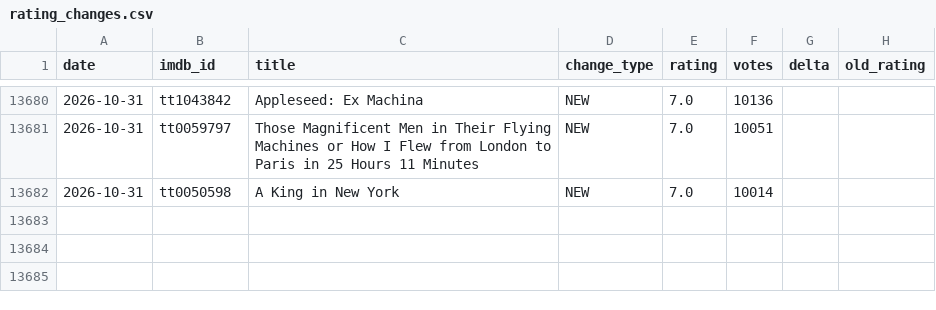
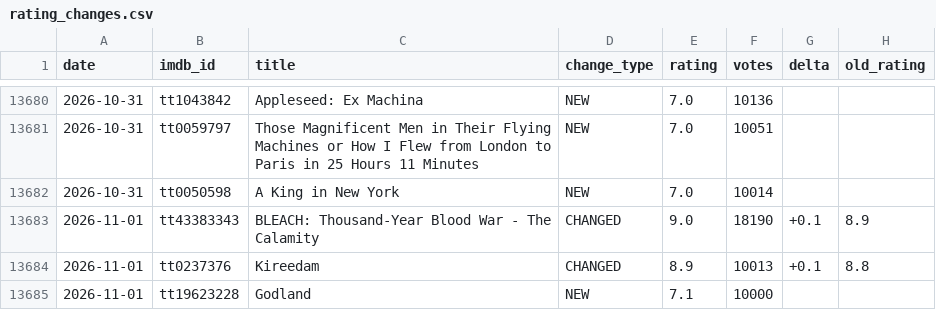
Before and after one commit to Laolu-MD/imdb-monitor, a CSV file: rating_changes.csv, drawn as a sheet; only a part is shown, gaps mark what is left out.

```diff
--- a/rating_changes.csv
+++ b/rating_changes.csv
@@ -13682 +13682,4 @@ date,imdb_id,title,change_type,rating,votes,delta,old_rating
 2026-10-31,tt0050598,A King in New York,NEW,7.0,10014,,
+2026-11-01,tt43383343,BLEACH: Thousand-Year Blood War - The Calamity,CHANGED,9.0,18190,+0.1,8.9
+2026-11-01,tt0237376,Kireedam,CHANGED,8.9,10013,+0.1,8.8
+2026-11-01,tt19623228,Godland,NEW,7.1,10000,,
```
Also changed, not shown: latest.csv, 3 other files.
